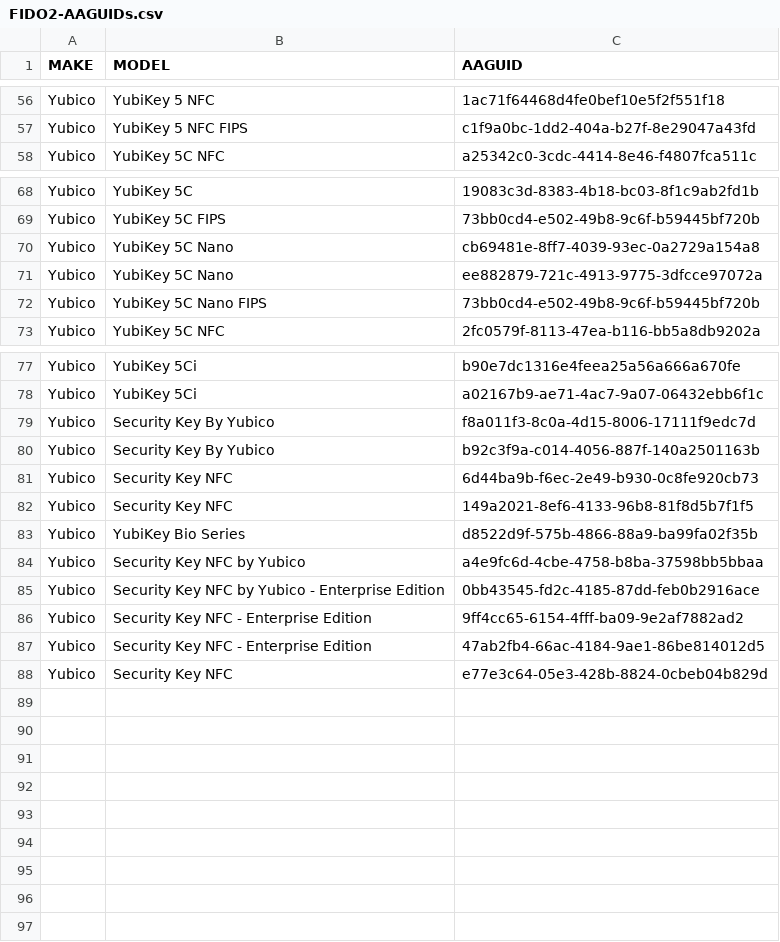
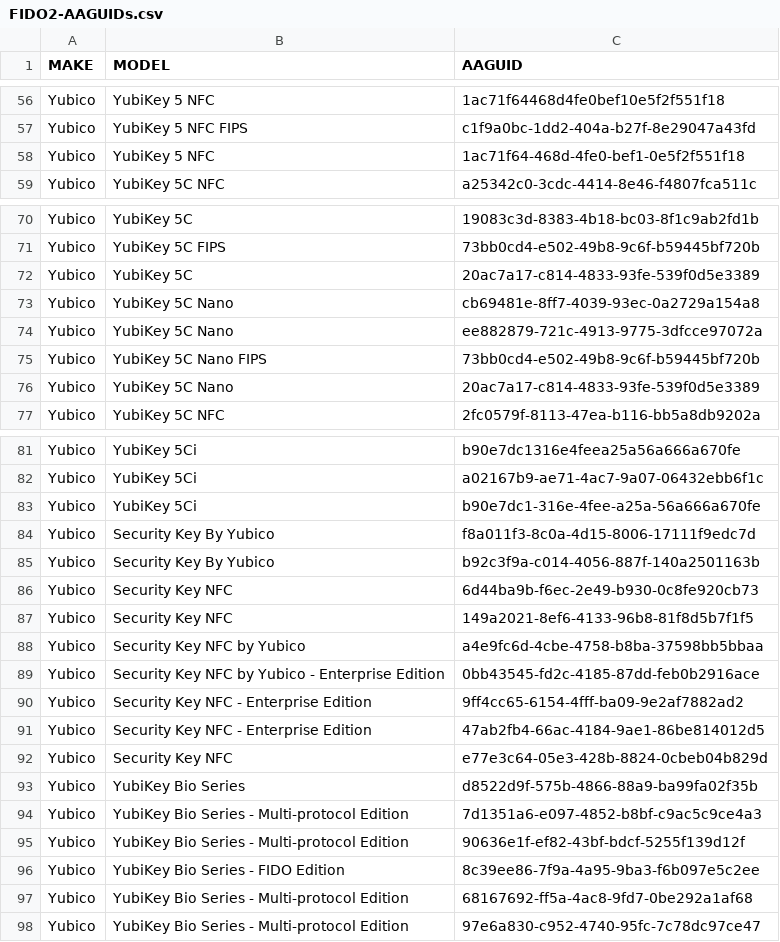
Before and after one commit to JMarkstrom/fido2-tools-collection, a CSV file: FIDO2-AAGUIDs.csv, drawn as a sheet; only a part is shown, gaps mark what is left out; the diff covers the shown part only.

Commit message:
Update FIDO2-AAGUIDs.csv
Updated latest YubiKeys.

```diff
--- a/FIDO2-AAGUIDs.csv
+++ b/FIDO2-AAGUIDs.csv
@@ -57,2 +57,3 @@ Yubico,YubiKey 5 NFC,1ac71f64468d4fe0bef10e5f2f551f18
 Yubico,YubiKey 5 NFC FIPS,c1f9a0bc-1dd2-404a-b27f-8e29047a43fd
+Yubico,YubiKey 5 NFC,1ac71f64-468d-4fe0-bef1-0e5f2f551f18
 Yubico,YubiKey 5C NFC,a25342c0-3cdc-4414-8e46-f4807fca511c
@@ -69,2 +71,3 @@ Yubico,YubiKey 5C,19083c3d-8383-4b18-bc03-8f1c9ab2fd1b
 Yubico,YubiKey 5C FIPS,73bb0cd4-e502-49b8-9c6f-b59445bf720b
+Yubico,YubiKey 5C,20ac7a17-c814-4833-93fe-539f0d5e3389
 Yubico,YubiKey 5C Nano,cb69481e-8ff7-4039-93ec-0a2729a154a8
@@ -72,2 +75,3 @@ Yubico,YubiKey 5C Nano,ee882879-721c-4913-9775-3dfcce97072a
 Yubico,YubiKey 5C Nano FIPS,73bb0cd4-e502-49b8-9c6f-b59445bf720b
+Yubico,YubiKey 5C Nano,20ac7a17-c814-4833-93fe-539f0d5e3389
 Yubico,YubiKey 5C NFC,2fc0579f-8113-47ea-b116-bb5a8db9202a
@@ -78,2 +82,3 @@ Yubico,YubiKey 5Ci,b90e7dc1316e4feea25a56a666a670fe
 Yubico,YubiKey 5Ci,a02167b9-ae71-4ac7-9a07-06432ebb6f1c
+Yubico,YubiKey 5Ci,b90e7dc1-316e-4fee-a25a-56a666a670fe
 Yubico,Security Key By Yubico,f8a011f3-8c0a-4d15-8006-17111f9edc7d
@@ -82,3 +87,2 @@ Yubico,Security Key NFC,6d44ba9b-f6ec-2e49-b930-0c8fe920cb73
 Yubico,Security Key NFC,149a2021-8ef6-4133-96b8-81f8d5b7f1f5
-Yubico,YubiKey Bio Series,d8522d9f-575b-4866-88a9-ba99fa02f35b
 Yubico,Security Key NFC by Yubico,a4e9fc6d-4cbe-4758-b8ba-37598bb5bbaa
@@ -88 +92,7 @@ Yubico,Security Key NFC - Enterprise Edition,47ab2fb4-66ac-4184-9ae1-86be814012d
 Yubico,Security Key NFC,e77e3c64-05e3-428b-8824-0cbeb04b829d
+Yubico,YubiKey Bio Series,d8522d9f-575b-4866-88a9-ba99fa02f35b
+Yubico,YubiKey Bio Series - Multi-protocol Edition,7d1351a6-e097-4852-b8bf-c9ac5c9ce4a3
+Yubico,YubiKey Bio Series - Multi-protocol Edition,90636e1f-ef82-43bf-bdcf-5255f139d12f
+Yubico,YubiKey Bio Series - FIDO Edition,8c39ee86-7f9a-4a95-9ba3-f6b097e5c2ee
+Yubico,YubiKey Bio Series - Multi-protocol Edition,68167692-ff5a-4ac8-9fd7-0be292a1af68
+Yubico,YubiKey Bio Series - Multi-protocol Edition,97e6a830-c952-4740-95fc-7c78dc97ce47
```
Also changed, not shown: 1 added row elsewhere in this file.
